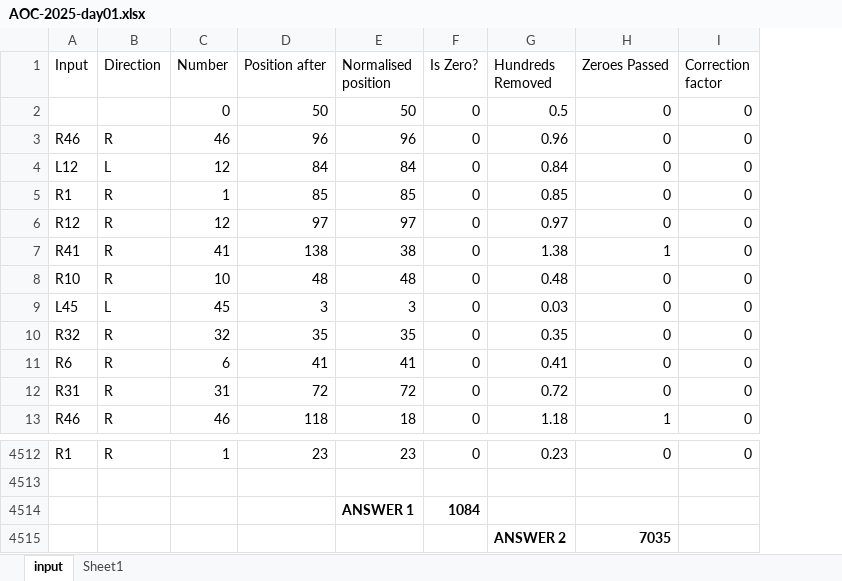
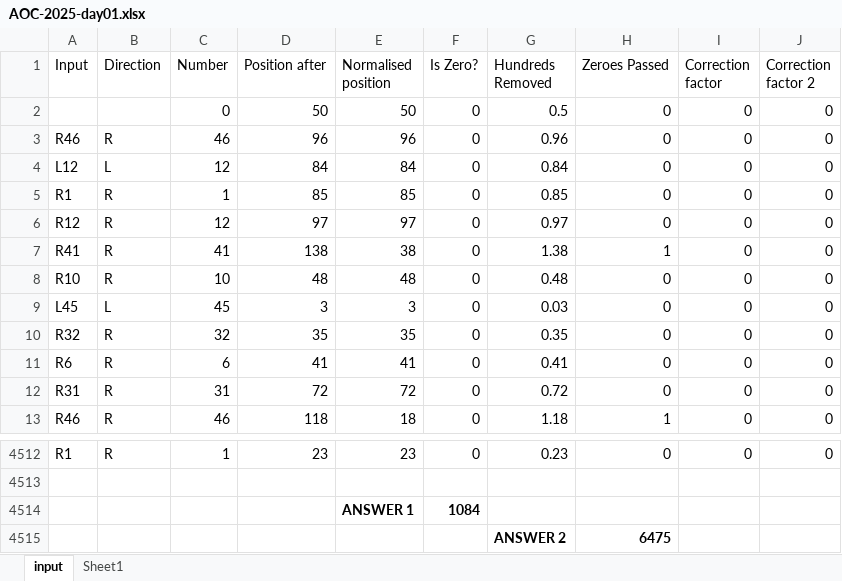
Before and after one commit to TrueNorthIT/AdventOfCode, an Excel workbook: 2025/day01/AOC-2025-day01.xlsx, sheet input, drawn as a sheet; only a part is shown, gaps mark what is left out; values as stored, in another font and other column widths than the file's, no borders; table styles not drawn; the diff names each change by its address in the sheet, - before the commit and + after, or states it on an @@ line.

Commit message:
Day 2

```diff
--- a/2025/day01/AOC-2025-day01.xlsx (sheet input)
+++ b/2025/day01/AOC-2025-day01.xlsx (sheet input)
+column J (Correction factor 2), rows 2-13: all 0; row 4512: 0
-H4515 (Zeroes Passed): 7035
+H4515 (Zeroes Passed): 6475
```
